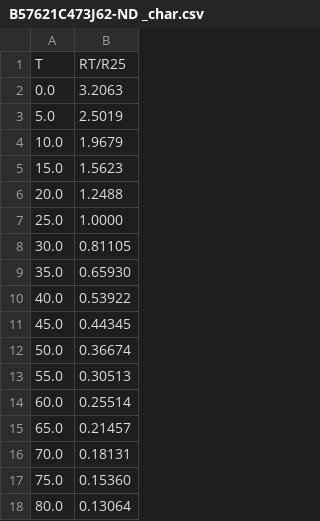
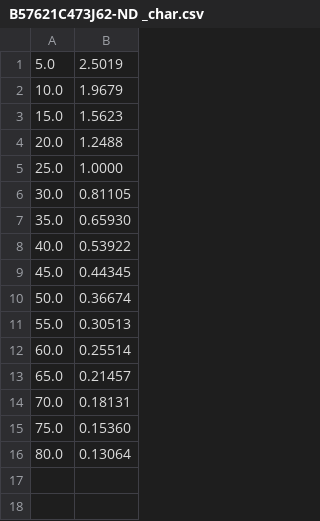
Before and after one commit to jonasvdd/NTC-calibration, a CSV file: desktop/data/B57621C473J62-ND _char.csv, drawn as a sheet; the diff names each change by its address in the sheet, - before the commit and + after, or states it on an @@ line.

```diff
--- a/desktop/data/B57621C473J62-ND _char.csv
+++ b/desktop/data/B57621C473J62-ND _char.csv
-row 1: T | RT/R25
-row 2: 0.0 | 3.2063
```
Also changed, not shown: 1 other file.
